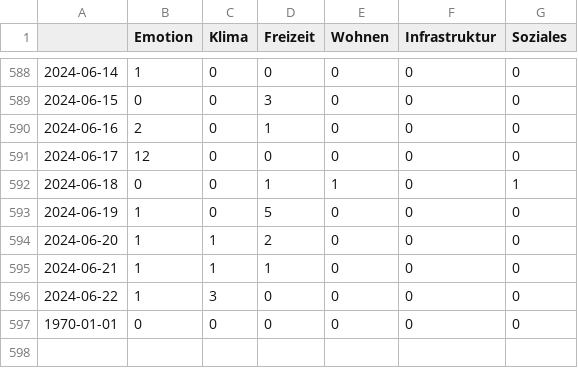
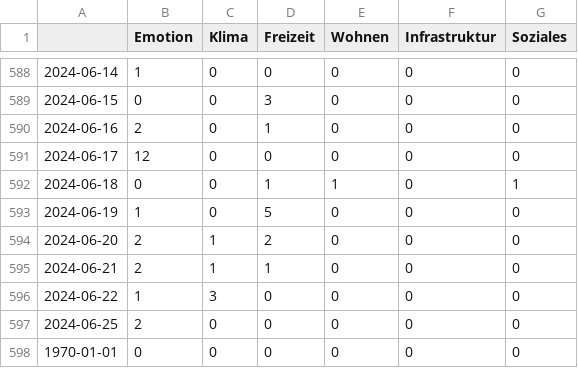
Before and after one commit to hb219-news/winterIsComing2, a CSV file: csv/topics_date.csv, drawn as a sheet; only a part is shown, gaps mark what is left out.

```diff
--- a/csv/topics_date.csv
+++ b/csv/topics_date.csv
@@ -593,5 +593,6 @@
 2024-06-19,1,0,5,0,0,0
-2024-06-20,1,1,2,0,0,0
-2024-06-21,1,1,1,0,0,0
+2024-06-20,2,1,2,0,0,0
+2024-06-21,2,1,1,0,0,0
 2024-06-22,1,3,0,0,0,0
+2024-06-25,2,0,0,0,0,0
 1970-01-01,0,0,0,0,0,0
```
Also changed, not shown: 4 other files.
